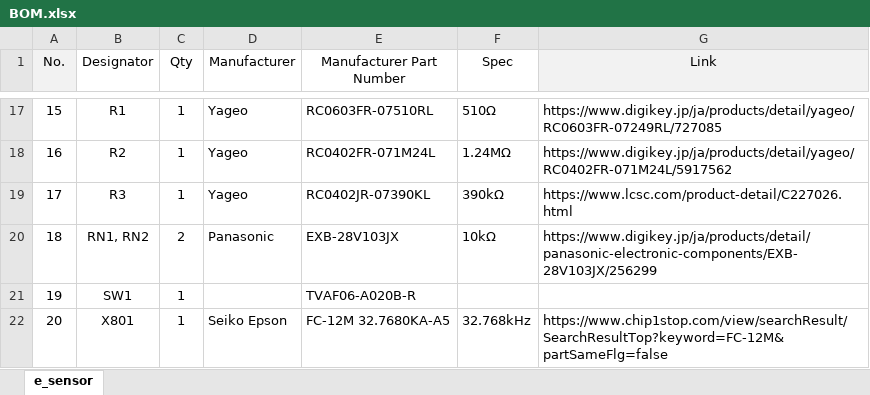
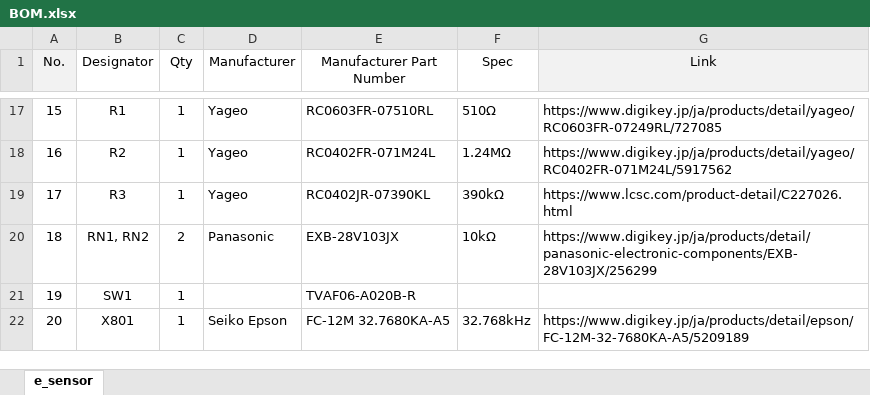
Before and after one commit to et0614/c-logger, an Excel workbook: hardware/BOM.xlsx, sheet e_sensor, drawn as a sheet; only a part is shown, gaps mark what is left out; values as stored, in another font and other column widths than the file's, no borders; the diff names each change by its address in the sheet, - before the commit and + after, or states it on an @@ line.

```diff
--- a/hardware/BOM.xlsx (sheet e_sensor)
+++ b/hardware/BOM.xlsx (sheet e_sensor)
-G22 (Link): https://www.chip1stop.com/view/searchResult/SearchResultTop?keyword=FC-12M&partSameFlg=false
+G22 (Link): https://www.digikey.jp/ja/products/detail/epson/FC-12M-32-7680KA-A5/5209189
```
Also changed, not shown: 6 other files.
